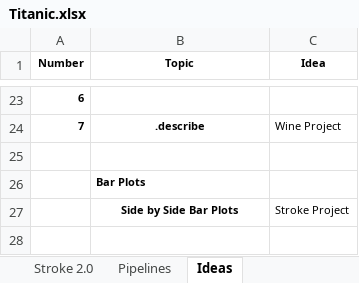
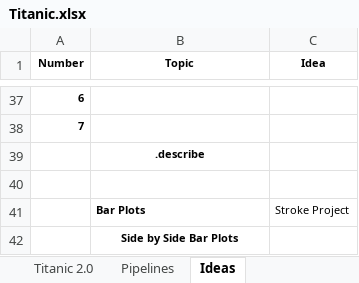
Before and after one commit to KevinNourian/Titanic, an Excel workbook: Documentation/Titanic.xlsx, sheet Ideas, drawn as a sheet; only a part is shown, gaps mark what is left out; values as stored, in another font and other column widths than the file's, no borders; removed rows and columns are numbered as before the commit, all else as after; the diff covers the shown part only; the diff names each change by its address in the sheet, - before the commit and + after, or states it on an @@ line.

```diff
--- a/Documentation/Titanic.xlsx (sheet Ideas)
+++ b/Documentation/Titanic.xlsx (sheet Ideas)
-sheet tab: Stroke 2.0
+sheet tab: Titanic 2.0
-B38 (Topic): .describe
+B38 (Topic): (empty)
-C38 (Idea): Wine Project
+C38 (Idea): (empty)
+row 39:  | .describe
-row 26:  | Bar Plots
-B41 (Topic): Side by Side Bar Plots
+B41 (Topic): Bar Plots
-B41 alignment: center
+B41 alignment: left
+row 42:  | Side by Side Bar Plots
```
Also changed, not shown: 15 added rows, 1 removed row, 4 edited cells and cell formats elsewhere in this sheet, sheet Titanic 1.0, other sheet tabs.
